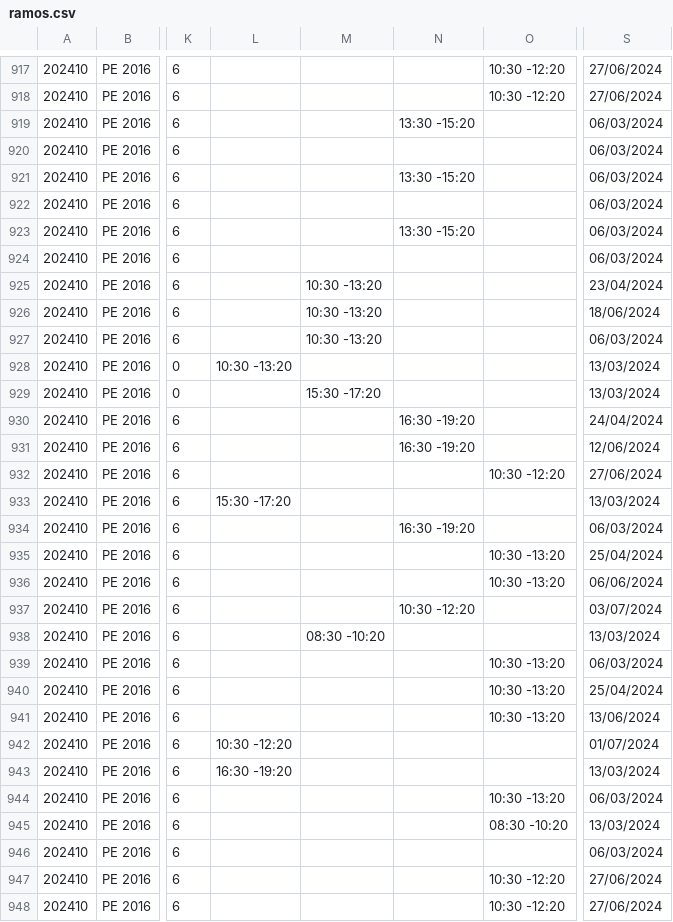
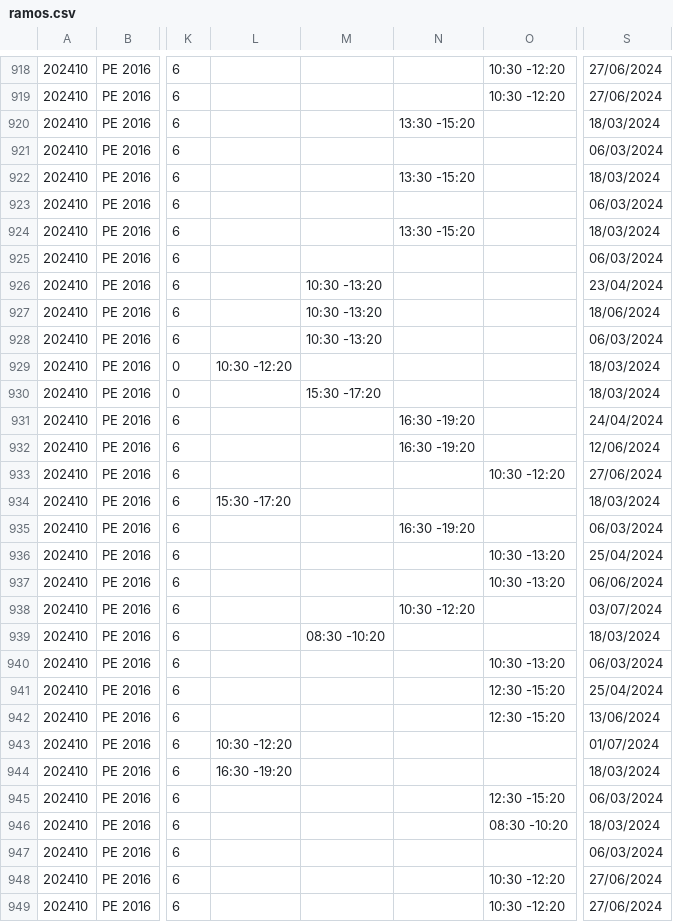
Before and after one commit to sialiaga/toma_de_ramos_app_v2, a CSV file: ramos.csv, drawn as a sheet; only a part is shown, gaps mark what is left out; addresses are those after the commit; the diff covers the shown part only; the diff names each change by its address in the sheet, - before the commit and + after, or states it on an @@ line.

```diff
--- a/ramos.csv
+++ b/ramos.csv
-S920: 06/03/2024
+S920: 18/03/2024
-S922: 06/03/2024
+S922: 18/03/2024
-S924: 06/03/2024
+S924: 18/03/2024
-L929: 10:30 -13:20
+L929: 10:30 -12:20
-S929:S930: 13/03/2024
+S929:S930: 18/03/2024
-S934: 13/03/2024
+S934: 18/03/2024
-S939: 13/03/2024
+S939: 18/03/2024
-O941:O942: 10:30 -13:20
+O941:O942: 12:30 -15:20
-S944: 13/03/2024
+S944: 18/03/2024
-O945: 10:30 -13:20
+O945: 12:30 -15:20
-S946: 13/03/2024
+S946: 18/03/2024
```
Also changed, not shown: 1 added row and 134 edited cells elsewhere in this file, 1 other file.
